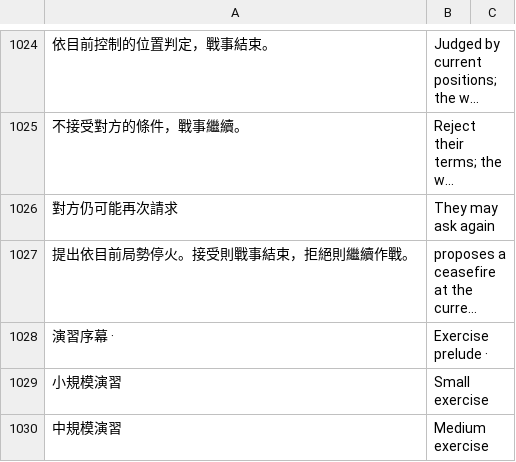
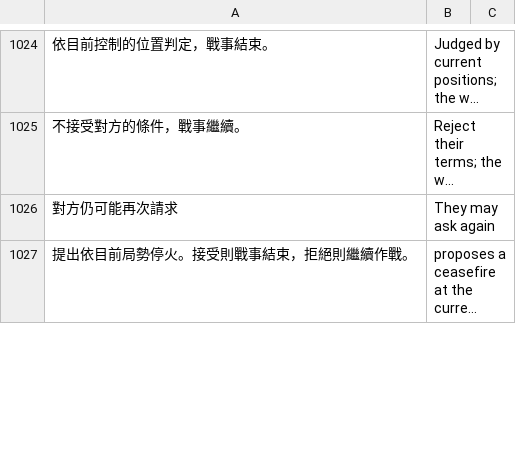
Before and after one commit to sunhome1220/games, a TSV file: taiwan-strait-landing/tools/i18n/extras.tsv, drawn as a sheet; only a part is shown, gaps mark what is left out; long unchanged cells end in …; removed rows and columns are numbered as before the commit, all else as after; the diff covers the shown part only; the diff names each change by its address in the sheet, - before the commit and + after, or states it on an @@ line.

```diff
--- a/taiwan-strait-landing/tools/i18n/extras.tsv
+++ b/taiwan-strait-landing/tools/i18n/extras.tsv
-row 1028: 演習序幕 · | Exercise prelude ·
-row 1029: 小規模演習 | Small exercise
-row 1030: 中規模演習 | Medium exercise
```
Also changed, not shown: 1 added row and 6 removed rows elsewhere in this file, 2 other files.
